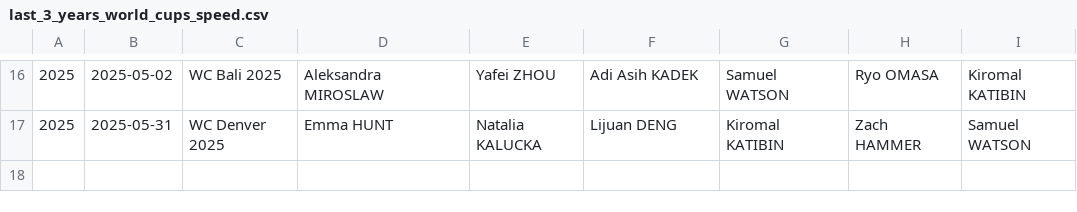
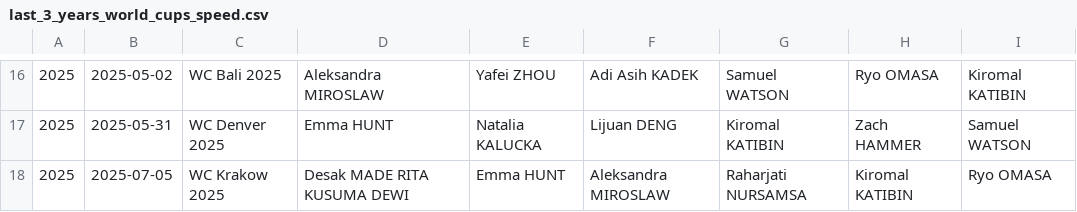
Before and after one commit to paulhighams/ifsc-analysis, a CSV file: AllComps/report_files/last_3_years_world_cups_speed.csv, drawn as a sheet; only a part is shown, gaps mark what is left out; the diff names each change by its address in the sheet, - before the commit and + after, or states it on an @@ line.

```diff
--- a/AllComps/report_files/last_3_years_world_cups_speed.csv
+++ b/AllComps/report_files/last_3_years_world_cups_speed.csv
+row 18: 2025 | 2025-07-05 | WC Krakow 2025 | Desak MADE RITA KUSUMA DEWI | Emma HUNT | Aleksandra MIROSLAW | Raharjati NURSAMSA | Kiromal KATIBIN | Ryo OMASA
```
Also changed, not shown: AllComps/report_files/speed_wins_by_athlete_by_country.csv, WorldCups/report_files/Number_of_Speed_World_Cups_attended_female_Top_20.csv, 24 other files.
